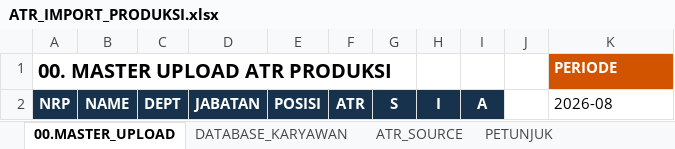
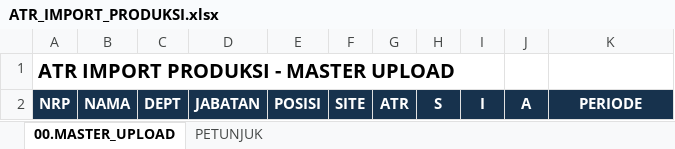
Before and after one commit to Agil200/synrcypro-laravel, an Excel workbook: resources/templates/ATR_IMPORT_PRODUKSI.xlsx, sheet 00.MASTER_UPLOAD, drawn as a sheet; values as stored, in another font and other column widths than the file's, no borders; removed rows and columns are numbered as before the commit, all else as after; the diff names each change by its address in the sheet, - before the commit and + after, or states it on an @@ line.

```diff
--- a/resources/templates/ATR_IMPORT_PRODUKSI.xlsx (sheet 00.MASTER_UPLOAD)
+++ b/resources/templates/ATR_IMPORT_PRODUKSI.xlsx (sheet 00.MASTER_UPLOAD)
-sheet tab: DATABASE_KARYAWAN
-sheet tab: ATR_SOURCE
+column F, row 2: SITE
-column J, empty
-row 1: 00. MASTER UPLOAD ATR PRODUKSI |  |  |  |  |  |  |  |  |  | PERIODE
+row 1: ATR IMPORT PRODUKSI - MASTER UPLOAD
-B2: NAME
+B2: NAMA
-K2: 2026-08
+K2: PERIODE
@@ K2 fill: none → #17324D, bold: off → on, text colour: black → #FFFFFF, alignment: left → center @@
```
Also changed, not shown: sheet PETUNJUK, 44 other files.
